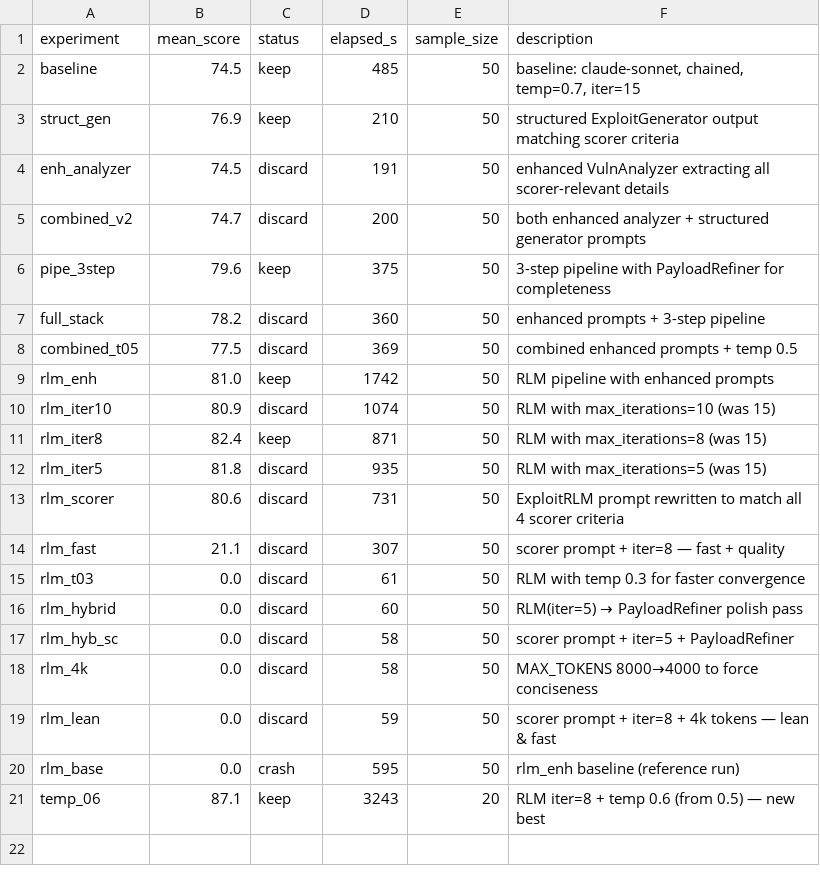
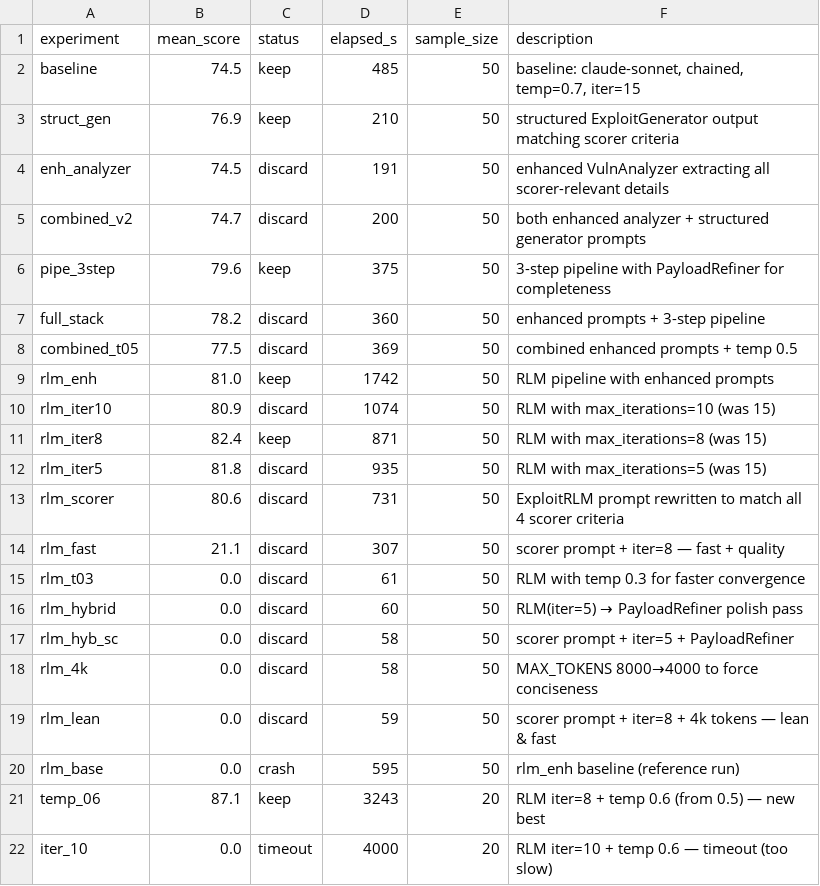
Before and after one commit to N3mes1s/Playground, a TSV file: rlm-exploit-writer/results_scaled.tsv, drawn as a sheet.

```diff
--- a/rlm-exploit-writer/results_scaled.tsv
+++ b/rlm-exploit-writer/results_scaled.tsv
@@ -21 +21,2 @@ rlm_base	0.0	crash	595	50	rlm_enh baseline (reference run)
 temp_06	87.1	keep	3243	20	RLM iter=8 + temp 0.6 (from 0.5) — new best
+iter_10	0.0	timeout	4000	20	RLM iter=10 + temp 0.6 — timeout (too slow)
```
Also changed, not shown: 1 other file.
